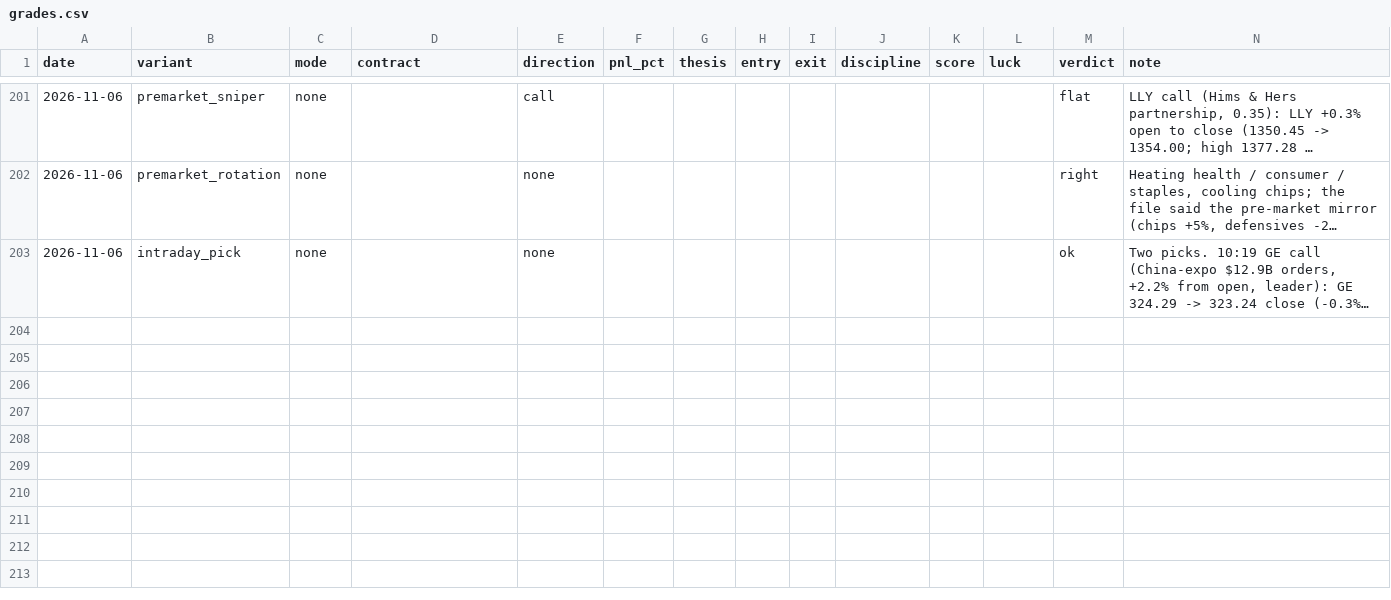
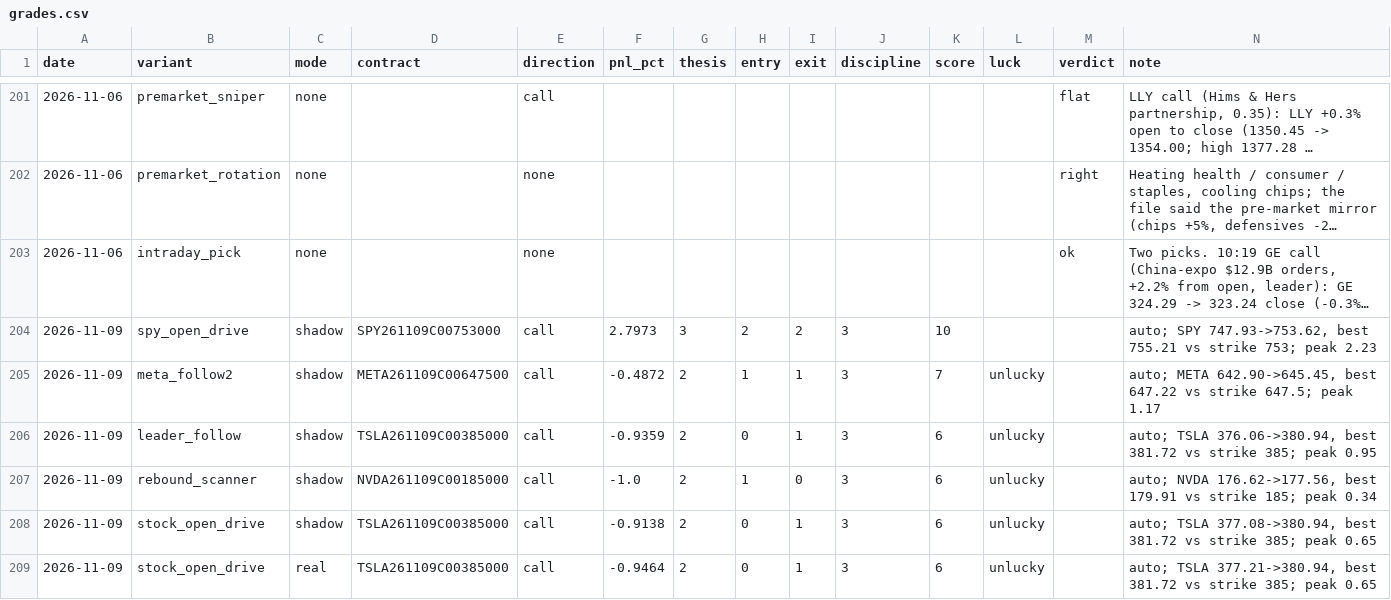
Before and after one commit to Cao-YMGG/Zero-or-Hero, a CSV file: journal/grades.csv, drawn as a sheet; only a part is shown, gaps mark what is left out; long unchanged cells end in …; the diff names each change by its address in the sheet, - before the commit and + after, or states it on an @@ line.

```diff
--- a/journal/grades.csv
+++ b/journal/grades.csv
+row 204: 2026-11-09 | spy_open_drive | shadow | SPY261109C00753000 | call | 2.7973 | 3 | 2 | 2 | 3 | 10 |  |  | auto; SPY 747.93->753.62, best 755.21 vs strike 753; peak 2.23
+row 205: 2026-11-09 | meta_follow2 | shadow | META261109C00647500 | call | -0.4872 | 2 | 1 | 1 | 3 | 7 | unlucky |  | auto; META 642.90->645.45, best 647.22 vs strike 647.5; peak 1.17
+row 206: 2026-11-09 | leader_follow | shadow | TSLA261109C00385000 | call | -0.9359 | 2 | 0 | 1 | 3 | 6 | unlucky |  | auto; TSLA 376.06->380.94, best 381.72 vs strike 385; peak 0.95
+row 207: 2026-11-09 | rebound_scanner | shadow | NVDA261109C00185000 | call | -1.0 | 2 | 1 | 0 | 3 | 6 | unlucky |  | auto; NVDA 176.62->177.56, best 179.91 vs strike 185; peak 0.34
+row 208: 2026-11-09 | stock_open_drive | shadow | TSLA261109C00385000 | call | -0.9138 | 2 | 0 | 1 | 3 | 6 | unlucky |  | auto; TSLA 377.08->380.94, best 381.72 vs strike 385; peak 0.65
+row 209: 2026-11-09 | stock_open_drive | real | TSLA261109C00385000 | call | -0.9464 | 2 | 0 | 1 | 3 | 6 | unlucky |  | auto; TSLA 377.21->380.94, best 381.72 vs strike 385; peak 0.65
```
Also changed, not shown: journal/equity.csv, journal/exits.csv, 7 other files.
